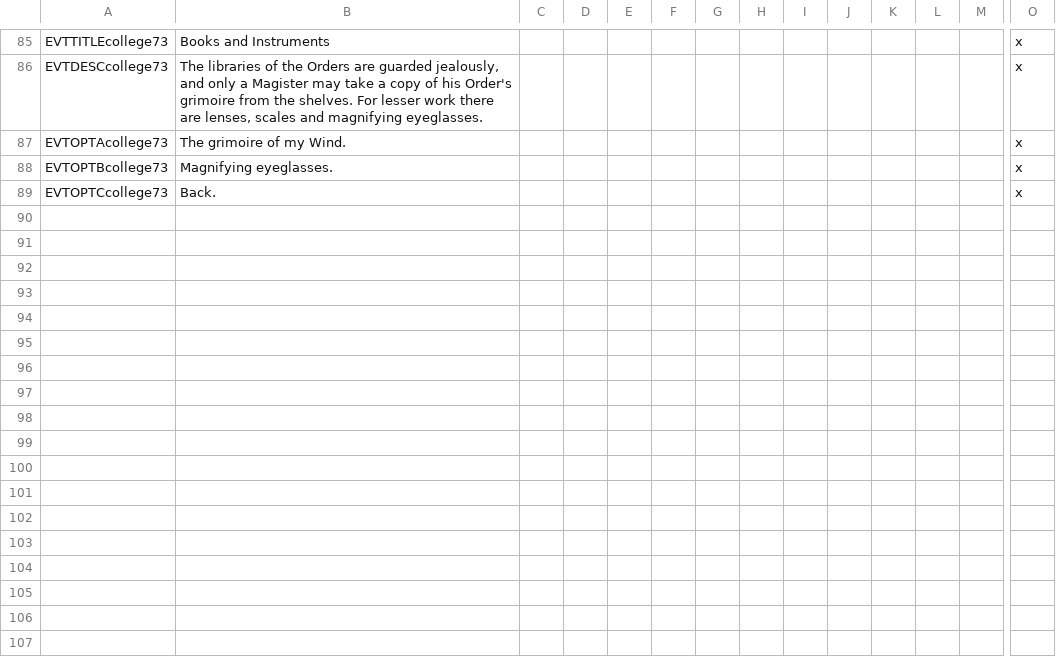
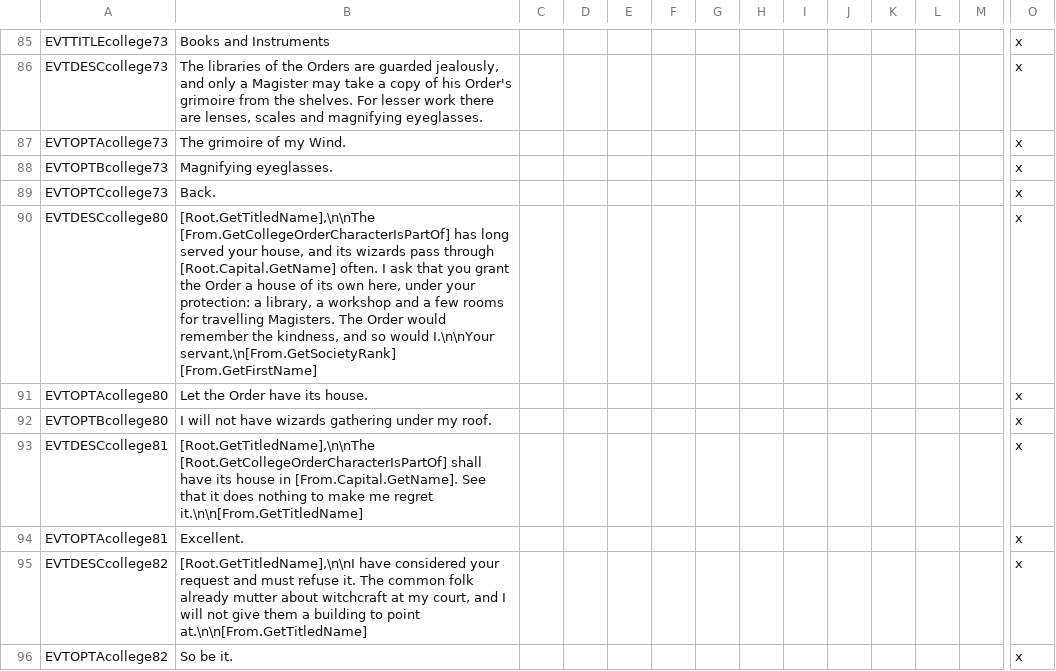
Before and after one commit to Komioski/WH-Geheimnisnacht, a CSV file: localisation/00_WHG_college_of_magic_events.csv, drawn as a sheet; only a part is shown, gaps mark what is left out; rows hold the shown columns only; the diff names each change by its address in the sheet, - before the commit and + after, or states it on an @@ line.

```diff
--- a/localisation/00_WHG_college_of_magic_events.csv
+++ b/localisation/00_WHG_college_of_magic_events.csv
+row 90: EVTDESCcollege80 | [Root.GetTitledName],\n\nThe [From.GetCollegeOrderCharacterIsPartOf] has long served your house, and its wizards pass through [Root.Capital.GetName] often. I ask that you grant the Order a house of its own here, under your protection: a library, a workshop and a few rooms for travelling Magisters. The Order would remember the kindness, and so would I.\n\nYour servant,\n[From.GetSocietyRank] [From.GetFirstName] |  |  |  |  |  |  |  |  |  |  |  | x
+row 91: EVTOPTAcollege80 | Let the Order have its house. |  |  |  |  |  |  |  |  |  |  |  | x
+row 92: EVTOPTBcollege80 | I will not have wizards gathering under my roof. |  |  |  |  |  |  |  |  |  |  |  | x
+row 93: EVTDESCcollege81 | [Root.GetTitledName],\n\nThe [Root.GetCollegeOrderCharacterIsPartOf] shall have its house in [From.Capital.GetName]. See that it does nothing to make me regret it.\n\n[From.GetTitledName] |  |  |  |  |  |  |  |  |  |  |  | x
+row 94: EVTOPTAcollege81 | Excellent. |  |  |  |  |  |  |  |  |  |  |  | x
+row 95: EVTDESCcollege82 | [Root.GetTitledName],\n\nI have considered your request and must refuse it. The common folk already mutter about witchcraft at my court, and I will not give them a building to point at.\n\n[From.GetTitledName] |  |  |  |  |  |  |  |  |  |  |  | x
+row 96: EVTOPTAcollege82 | So be it. |  |  |  |  |  |  |  |  |  |  |  | x
```
Also changed, not shown: localisation/00_college_of_magic.csv, 5 other files.
